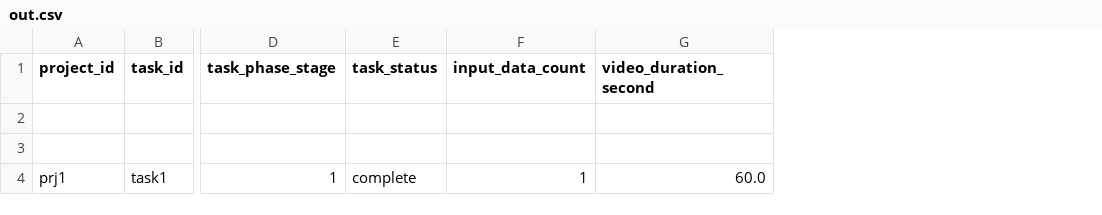
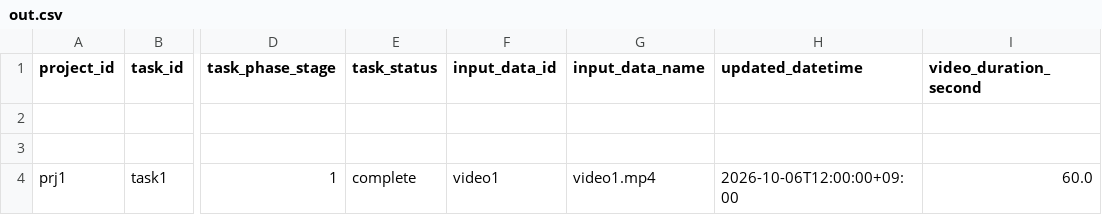
Before and after one commit to kurusugawa-computer/annofab-cli, a CSV file: docs/command_reference/annotation_zip/sum_annotation_duration_by_attribute_value/out.csv, drawn as a sheet; only a part is shown, gaps mark what is left out; removed rows and columns are numbered as before the commit, all else as after; the diff names each change by its address in the sheet, - before the commit and + after, or states it on an @@ line.

```diff
--- a/docs/command_reference/annotation_zip/sum_annotation_duration_by_attribute_value/out.csv
+++ b/docs/command_reference/annotation_zip/sum_annotation_duration_by_attribute_value/out.csv
-column F (input_data_count), row 4: 1
+column F (input_data_id), row 4: video1
+column G (input_data_name), row 4: video1.mp4
+column H (updated_datetime), row 4: 2026-10-06T12:00:00+09:00
```
Also changed, not shown: 8 other files.
